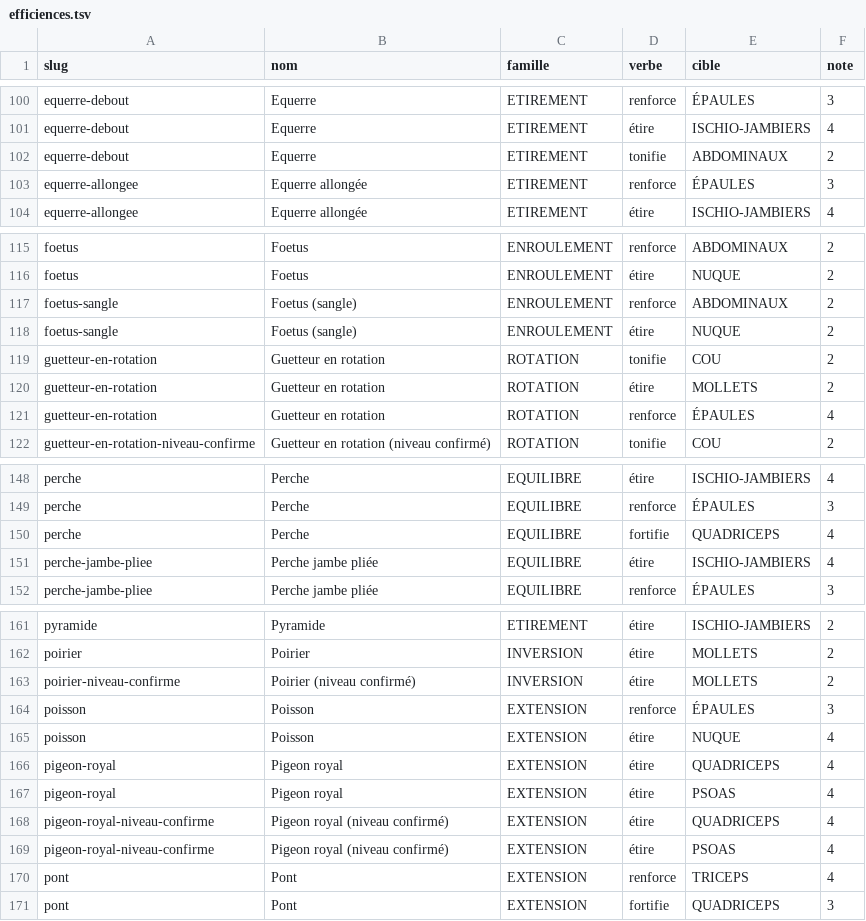
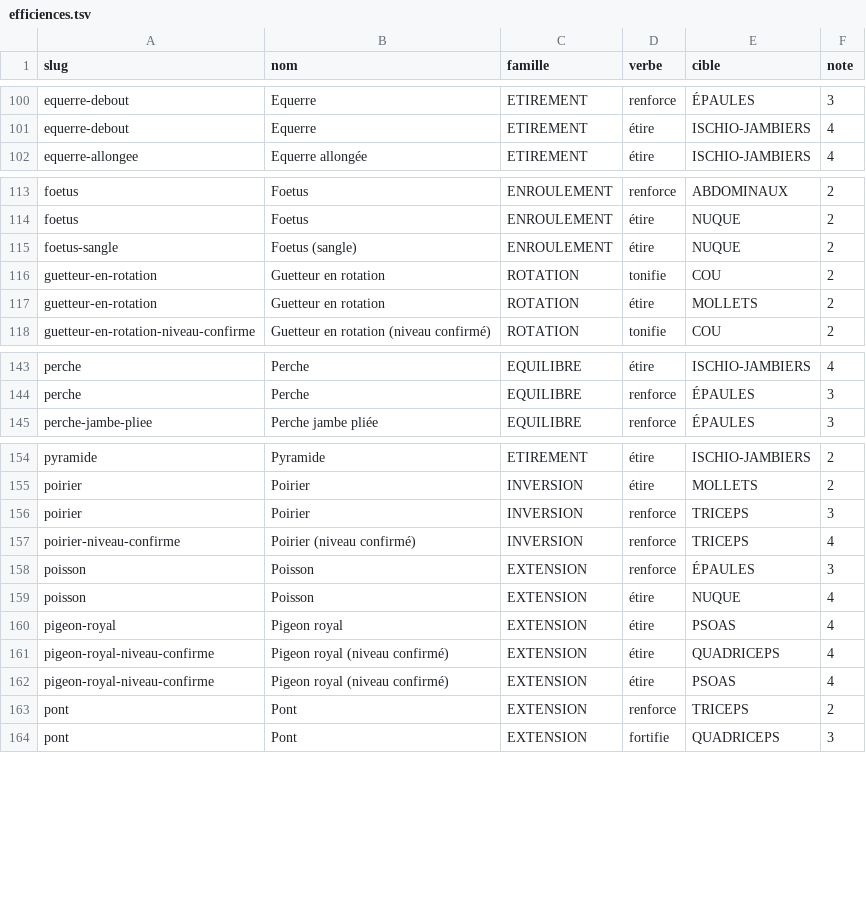
Before and after one commit to cedric-tur/before-site, a TSV file: genere/efficiences.tsv, drawn as a sheet; only a part is shown, gaps mark what is left out; the diff covers the shown part only.

```diff
--- a/genere/efficiences.tsv
+++ b/genere/efficiences.tsv
@@ -101,4 +101,2 @@ equerre-debout	Equerre	ETIREMENT	renforce	ÉPAULES	3
 equerre-debout	Equerre	ETIREMENT	étire	ISCHIO-JAMBIERS	4
-equerre-debout	Equerre	ETIREMENT	tonifie	ABDOMINAUX	2
-equerre-allongee	Equerre allongée	ETIREMENT	renforce	ÉPAULES	3
 equerre-allongee	Equerre allongée	ETIREMENT	étire	ISCHIO-JAMBIERS	4
@@ -116,3 +114,2 @@ foetus	Foetus	ENROULEMENT	renforce	ABDOMINAUX	2
 foetus	Foetus	ENROULEMENT	étire	NUQUE	2
-foetus-sangle	Foetus (sangle)	ENROULEMENT	renforce	ABDOMINAUX	2
 foetus-sangle	Foetus (sangle)	ENROULEMENT	étire	NUQUE	2
@@ -120,3 +117,2 @@ guetteur-en-rotation	Guetteur en rotation	ROTATION	tonifie	COU	2
 guetteur-en-rotation	Guetteur en rotation	ROTATION	étire	MOLLETS	2
-guetteur-en-rotation	Guetteur en rotation	ROTATION	renforce	ÉPAULES	4
 guetteur-en-rotation-niveau-confirme	Guetteur en rotation (niveau confirmé)	ROTATION	tonifie	COU	2
@@ -149,4 +144,2 @@ perche	Perche	EQUILIBRE	étire	ISCHIO-JAMBIERS	4
 perche	Perche	EQUILIBRE	renforce	ÉPAULES	3
-perche	Perche	EQUILIBRE	fortifie	QUADRICEPS	4
-perche-jambe-pliee	Perche jambe pliée	EQUILIBRE	étire	ISCHIO-JAMBIERS	4
 perche-jambe-pliee	Perche jambe pliée	EQUILIBRE	renforce	ÉPAULES	3
@@ -162,6 +155,6 @@ pyramide	Pyramide	ETIREMENT	étire	ISCHIO-JAMBIERS	2
 poirier	Poirier	INVERSION	étire	MOLLETS	2
-poirier-niveau-confirme	Poirier (niveau confirmé)	INVERSION	étire	MOLLETS	2
+poirier	Poirier	INVERSION	renforce	TRICEPS	3
+poirier-niveau-confirme	Poirier (niveau confirmé)	INVERSION	renforce	TRICEPS	4
 poisson	Poisson	EXTENSION	renforce	ÉPAULES	3
 poisson	Poisson	EXTENSION	étire	NUQUE	4
-pigeon-royal	Pigeon royal	EXTENSION	étire	QUADRICEPS	4
 pigeon-royal	Pigeon royal	EXTENSION	étire	PSOAS	4
@@ -169,3 +162,3 @@ pigeon-royal-niveau-confirme	Pigeon royal (niveau confirmé)	EXTENSION	étire	QU
 pigeon-royal-niveau-confirme	Pigeon royal (niveau confirmé)	EXTENSION	étire	PSOAS	4
-pont	Pont	EXTENSION	renforce	TRICEPS	4
+pont	Pont	EXTENSION	renforce	TRICEPS	2
 pont	Pont	EXTENSION	fortifie	QUADRICEPS	3
```
Also changed, not shown: 2 removed rows and 6 edited cells elsewhere in this file, 1 other file.
